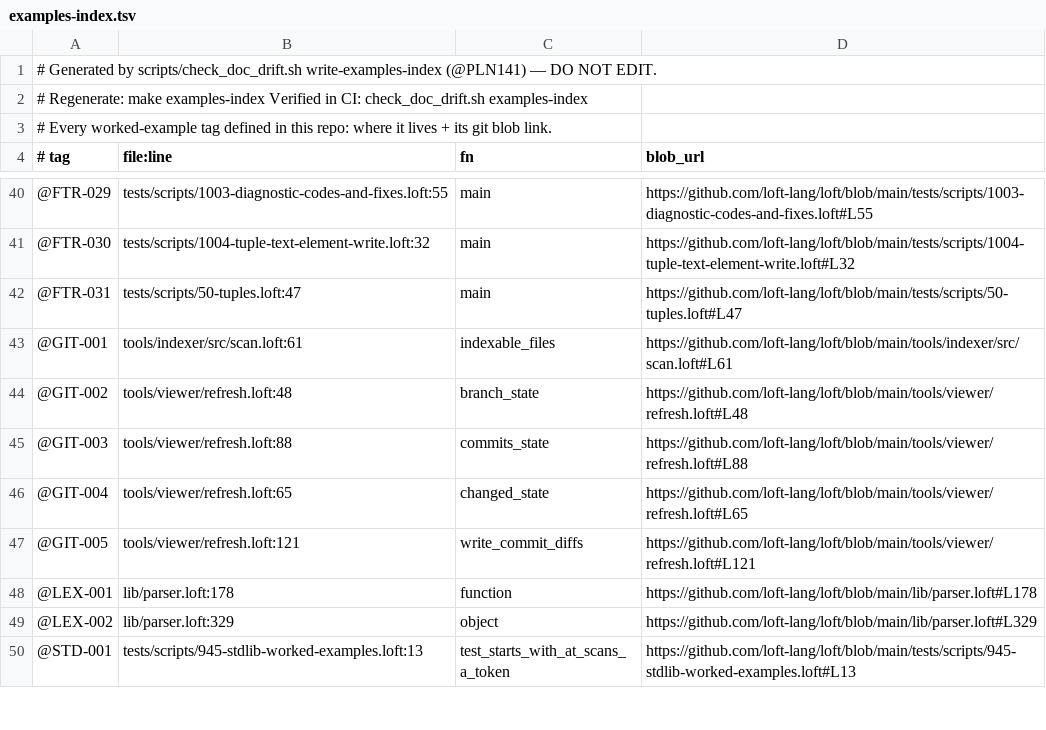
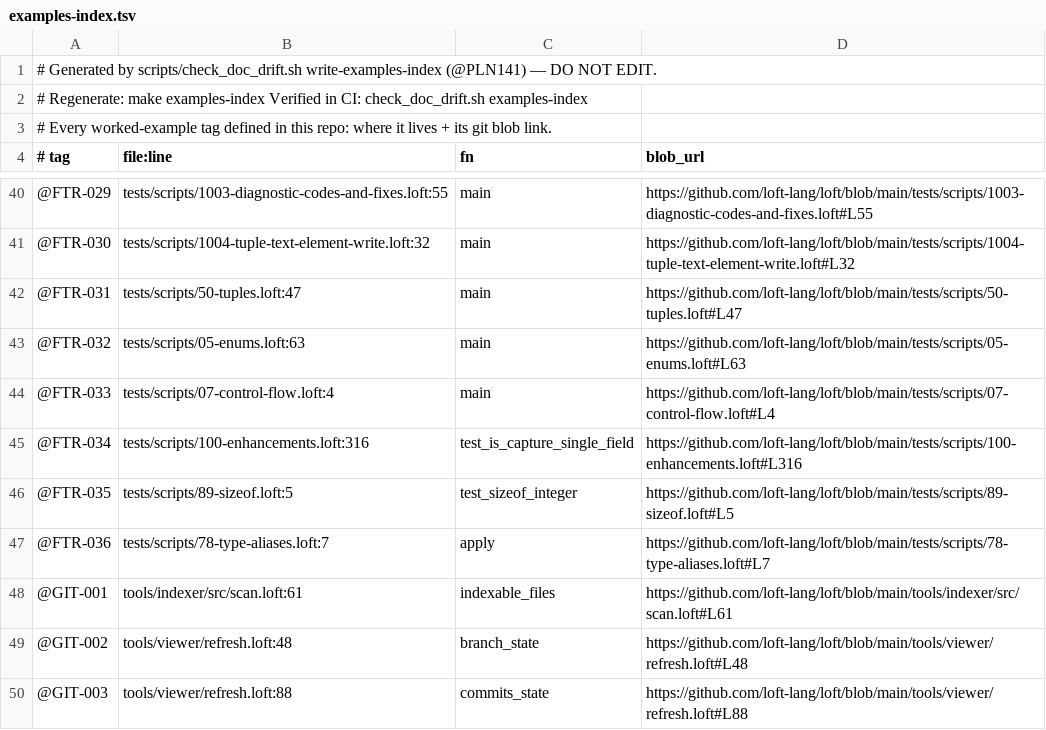
Before and after one commit to jjstwerff/loft, a TSV file: examples-index.tsv, drawn as a sheet; only a part is shown, gaps mark what is left out; the shorter side is filled out with more unchanged rows.

Commit message:
@PLN141 C2: F13, F27, F28, F30, F45, F46 — six entries whose demonstrators already existed
Six citations, five of them pure pointer work — the catalogue's gap for the fourteenth time is
that nothing linked the entry to the test that already proves it. @FTR-032 tags 05-enums.loft,
@FTR-033 tags 07-control-flow.loft (cited by BOTH @F27 for the if-expression and @F28 for the
loop forms), @FTR-035 tags 89-sizeof.loft, @FTR-036 tags 78-type-aliases.loft.

@F30's `is` is the one that needed measurement, and the finding is in how it composes.
100-enhancements.loft had SEVEN capture tests I did not see on a first grep because the
function list was longer than the window I read — the file's `is` block covers one field,
several, the wrong variant, an else, a loop, and the name not leaking. So no new test: tagged
@FTR-034 in place. What is NOT covered anywhere, and is what a reader writes first:

    v = if c is Circle { radius } else { 0 };     // error: Expect token {

After `is <Variant>` a brace group is ALWAYS the capture list, so the parser then wants a body
and finds `else`; the message names neither `is` nor the capture. Filed as loft#1007 with the
two spellings that do work — the name written twice, or `match`, which takes captures and IS an
expression. The scoping half of the entry's claim holds exactly and is worth recording as such:
a captured name shadows an outer one for the block and hands it back, and reading it afterwards
is a compile error, not a stale value.

Measured for the two entries that quantify: a type alias really is interchangeable in BOTH
directions (alias where the original is wanted and the reverse, for a scalar, a tuple, a
function type and a collection element), and `sizeof` reads integer 8, float 8, single 4,
character 4, boolean 1, text 4 — a reference, not the characters — with a struct the packed sum
of its fields (`{integer, boolean}` is 9, not 16), identical on both backends. Both entries now
carry those numbers.

Refs #1007

(cherry picked from commit f79a3d6b60e67bef925f888f6388bf178c91c753)

```diff
--- a/examples-index.tsv
+++ b/examples-index.tsv
@@ -42,2 +42,7 @@
 @FTR-031	tests/scripts/50-tuples.loft:47	main	https://github.com/loft-lang/loft/blob/main/tests/scripts/50-tuples.loft#L47
+@FTR-032	tests/scripts/05-enums.loft:63	main	https://github.com/loft-lang/loft/blob/main/tests/scripts/05-enums.loft#L63
+@FTR-033	tests/scripts/07-control-flow.loft:4	main	https://github.com/loft-lang/loft/blob/main/tests/scripts/07-control-flow.loft#L4
+@FTR-034	tests/scripts/100-enhancements.loft:316	test_is_capture_single_field	https://github.com/loft-lang/loft/blob/main/tests/scripts/100-enhancements.loft#L316
+@FTR-035	tests/scripts/89-sizeof.loft:5	test_sizeof_integer	https://github.com/loft-lang/loft/blob/main/tests/scripts/89-sizeof.loft#L5
+@FTR-036	tests/scripts/78-type-aliases.loft:7	apply	https://github.com/loft-lang/loft/blob/main/tests/scripts/78-type-aliases.loft#L7
 @GIT-001	tools/indexer/src/scan.loft:61	indexable_files	https://github.com/loft-lang/loft/blob/main/tools/indexer/src/scan.loft#L61
```
Also changed, not shown: 12 other files.
